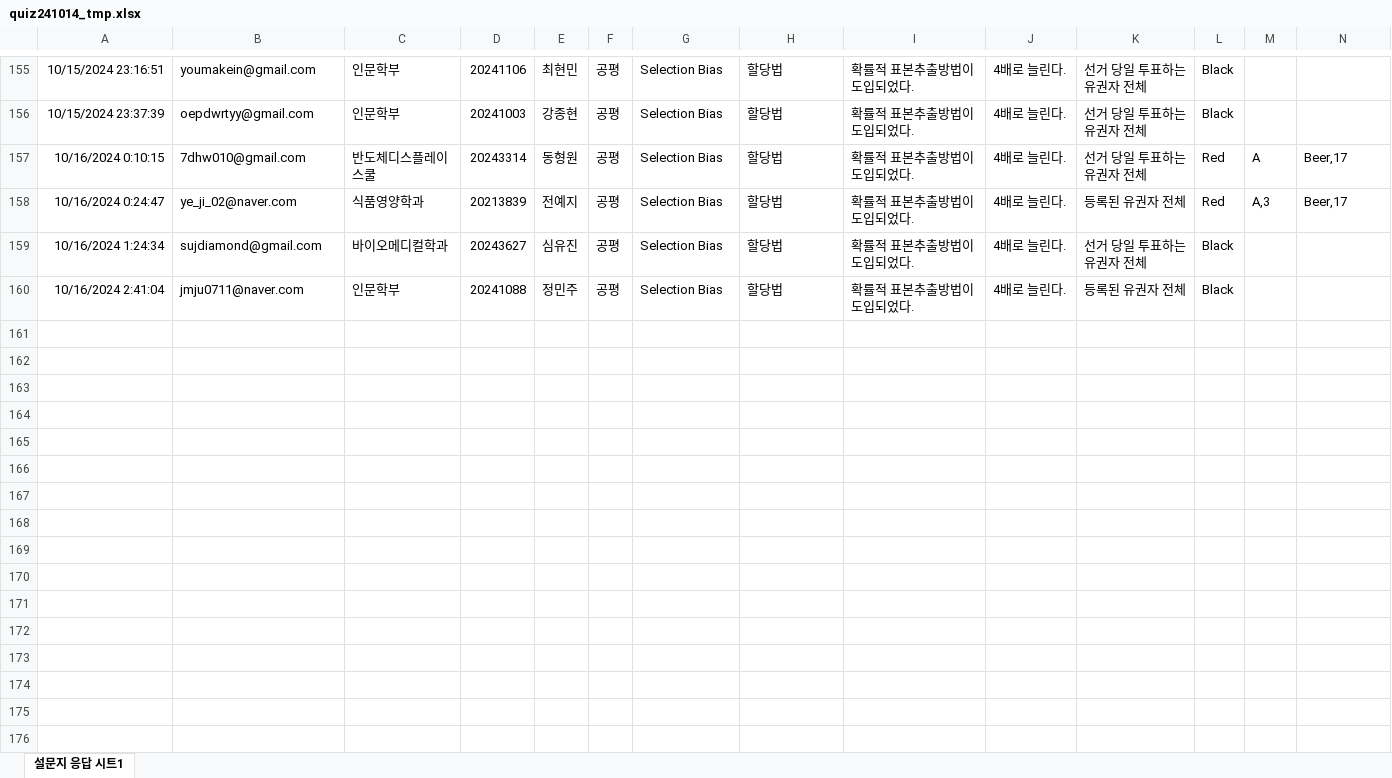
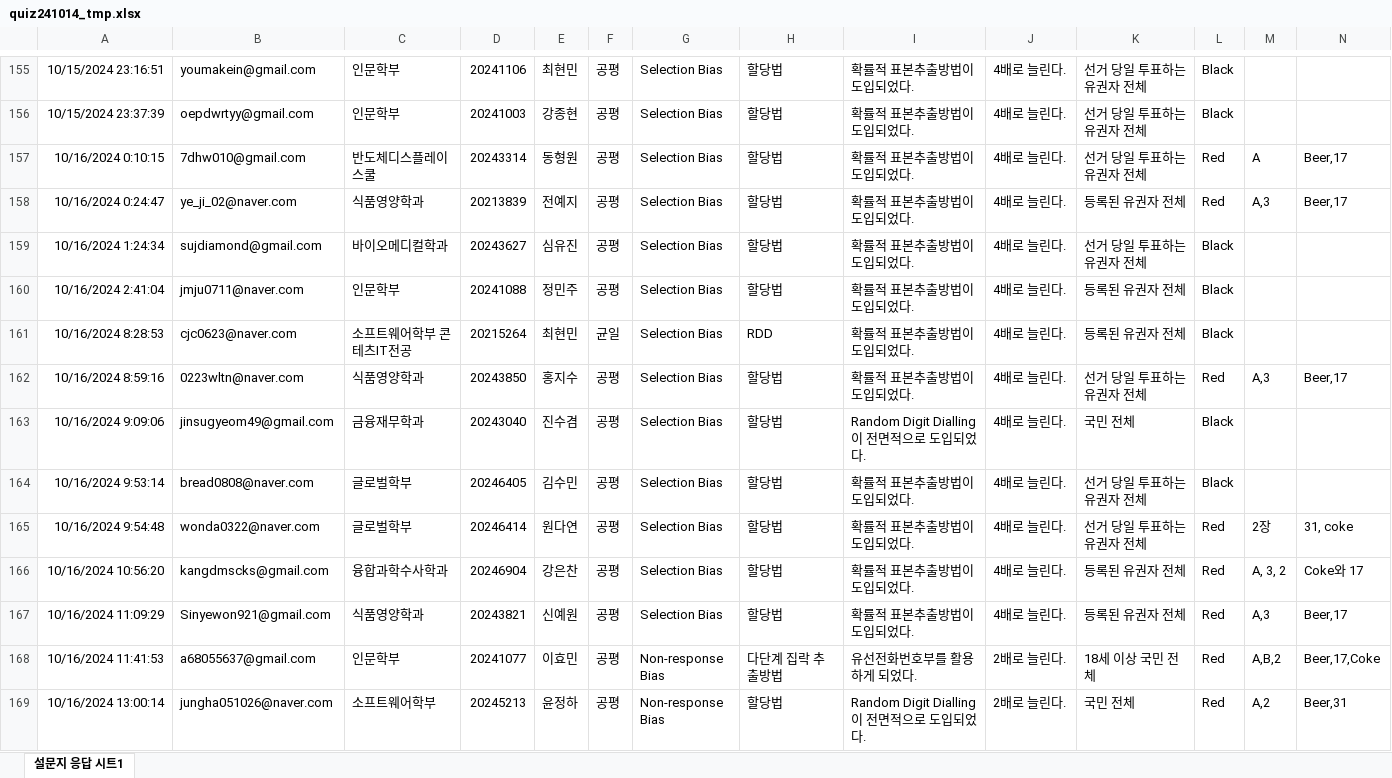
Before and after one commit to kwlee58/class202501, an Excel workbook: R/data/quiz241014_tmp.xlsx, sheet 설문지 응답 시트1, drawn as a sheet; only a part is shown, gaps mark what is left out; values as stored, in another font and other column widths than the file's, no borders; table styles not drawn; rows hold the shown columns only; the diff covers the shown part only; the diff names each change by its address in the sheet, - before the commit and + after, or states it on an @@ line.

```diff
--- a/R/data/quiz241014_tmp.xlsx (sheet 설문지 응답 시트1)
+++ b/R/data/quiz241014_tmp.xlsx (sheet 설문지 응답 시트1)
+row 161: 10/16/2024 8:28:53 | cjc0623@naver.com | 소프트웨어학부 콘테츠IT전공 | 20215264 | 최현민 | 균일 | Selection Bias | RDD | 확률적 표본추출방법이 도입되었다. | 4배로 늘린다. | 등록된 유권자 전체 | Black
+row 162: 10/16/2024 8:59:16 | 0223wltn@naver.com | 식품영양학과 | 20243850 | 홍지수 | 공평 | Selection Bias | 할당법 | 확률적 표본추출방법이 도입되었다. | 4배로 늘린다. | 선거 당일 투표하는 유권자 전체 | Red | A,3 | Beer,17
+row 163: 10/16/2024 9:09:06 | jinsugyeom49@gmail.com | 금융재무학과 | 20243040 | 진수겸 | 공평 | Selection Bias | 할당법 | Random Digit Dialling이 전면적으로 도입되었다. | 4배로 늘린다. | 국민 전체 | Black
+row 164: 10/16/2024 9:53:14 | bread0808@naver.com | 글로벌학부 | 20246405 | 김수민 | 공평 | Selection Bias | 할당법 | 확률적 표본추출방법이 도입되었다. | 4배로 늘린다. | 선거 당일 투표하는 유권자 전체 | Black
+row 165: 10/16/2024 9:54:48 | wonda0322@naver.com | 글로벌학부 | 20246414 | 원다연 | 공평 | Selection Bias | 할당법 | 확률적 표본추출방법이 도입되었다. | 4배로 늘린다. | 선거 당일 투표하는 유권자 전체 | Red | 2장 | 31, coke
+row 166: 10/16/2024 10:56:20 | kangdmscks@gmail.com | 융합과학수사학과 | 20246904 | 강은찬 | 공평 | Selection Bias | 할당법 | 확률적 표본추출방법이 도입되었다. | 4배로 늘린다. | 등록된 유권자 전체 | Red | A, 3, 2 | Coke와 17
+row 167: 10/16/2024 11:09:29 | Sinyewon921@gmail.com | 식품영양학과 | 20243821 | 신예원 | 공평 | Selection Bias | 할당법 | 확률적 표본추출방법이 도입되었다. | 4배로 늘린다. | 등록된 유권자 전체 | Red | A,3 | Beer,17
+row 168: 10/16/2024 11:41:53 | a68055637@gmail.com | 인문학부 | 20241077 | 이효민 | 공평 | Non-response Bias | 다단계 집락 추출방법 | 유선전화번호부를 활용하게 되었다. | 2배로 늘린다. | 18세 이상 국민 전체 | Red | A,B,2 | Beer,17,Coke
+row 169: 10/16/2024 13:00:14 | jungha051026@naver.com | 소프트웨어학부 | 20245213 | 윤정하 | 공평 | Non-response Bias | 할당법 | Random Digit Dialling이 전면적으로 도입되었다. | 2배로 늘린다. | 국민 전체 | Red | A,2 | Beer,31
```
Also changed, not shown: 55 added rows elsewhere in this sheet, R/data/quiz241007.xlsx, R/data/quiz241007_tmp.xlsx, 23 other files.
